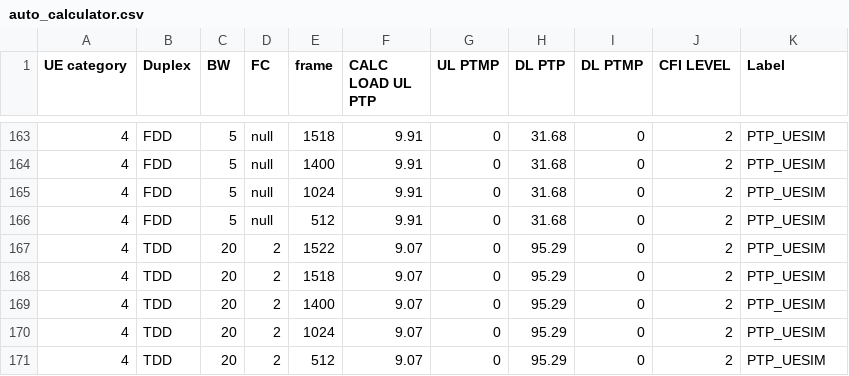
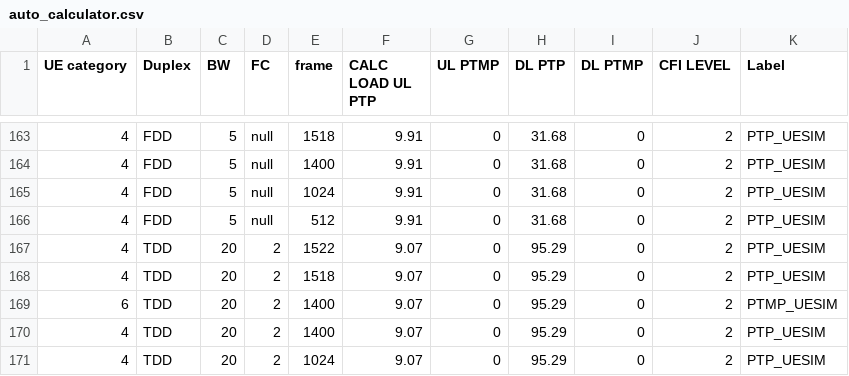
Before and after one commit to airspansvg/Testspan_Runners, a CSV file: src/main/resources/Traffic/auto_calculator.csv, drawn as a sheet; only a part is shown, gaps mark what is left out; the shorter side is filled out with more unchanged rows.

```diff
--- a/src/main/resources/Traffic/auto_calculator.csv
+++ b/src/main/resources/Traffic/auto_calculator.csv
@@ -168,2 +168,3 @@ UE category,Duplex,BW,FC,frame,CALC LOAD UL PTP,UL PTMP,DL PTP,DL PTMP,CFI LEVEL
 4,TDD,20,2,1518,9.07,0,95.29,0,2,PTP_UESIM
+6,TDD,20,2,1400,9.07,0,95.29,0,2,PTMP_UESIM
 4,TDD,20,2,1400,9.07,0,95.29,0,2,PTP_UESIM
```
